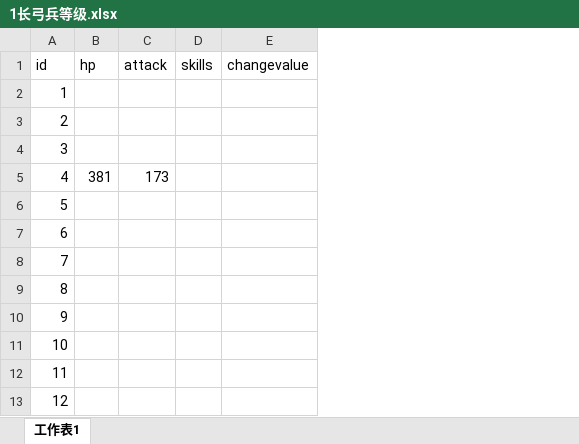
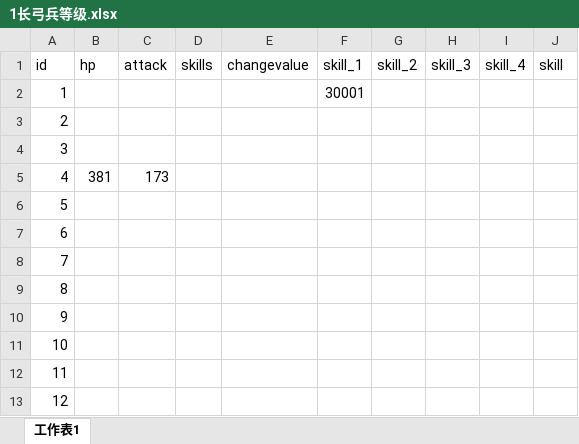
Before and after one commit to sadanwawa/QdanSanguo, an Excel workbook: Media/策划还原案/字典表设计/兵种字典表/1长弓兵等级.xlsx, sheet 工作表1, drawn as a sheet; only a part is shown; values as stored, in another font and other column widths than the file's, no borders; the diff names each change by its address in the sheet, - before the commit and + after, or states it on an @@ line.

```diff
--- a/Media/策划还原案/字典表设计/兵种字典表/1长弓兵等级.xlsx (sheet 工作表1)
+++ b/Media/策划还原案/字典表设计/兵种字典表/1长弓兵等级.xlsx (sheet 工作表1)
+column F (skill_1), row 2: 30001
+column G (skill_2), empty
+column H (skill_3), empty
+column I (skill_4), empty
+column J (skill), empty
```
Also changed, not shown: Media/策划还原案/字典表设计/兵种字典表/兵种.xlsx, Media/策划还原案/字典表设计/技能字典表/技能字典表.xlsx.
